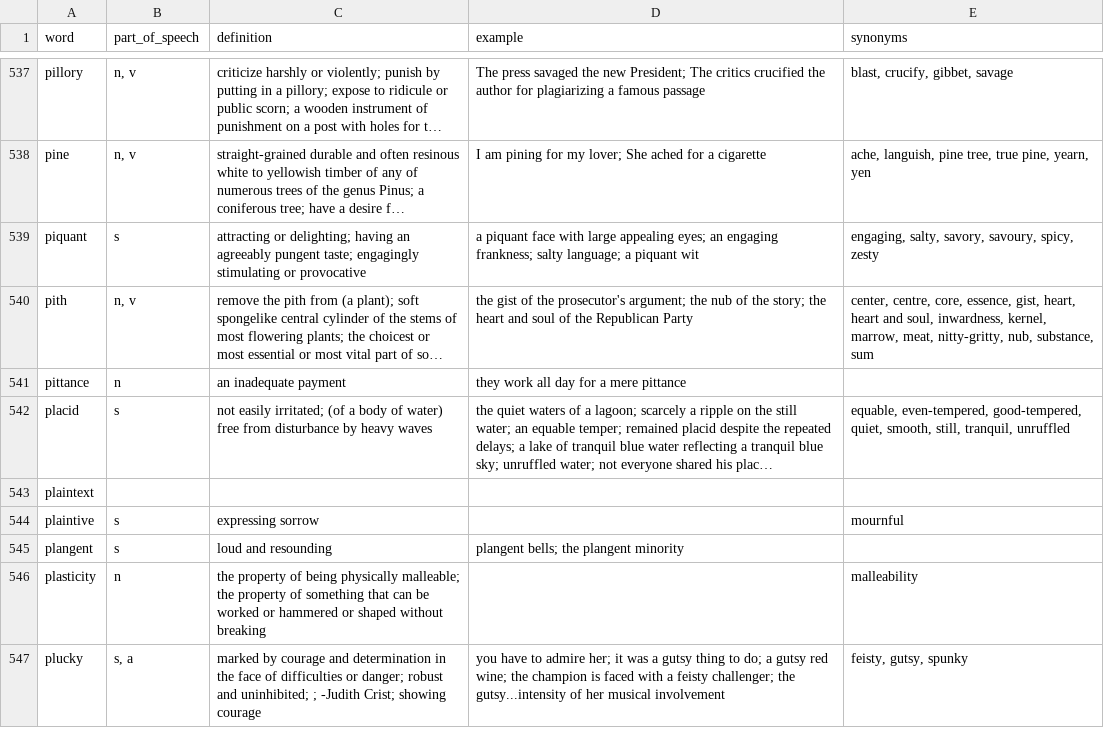
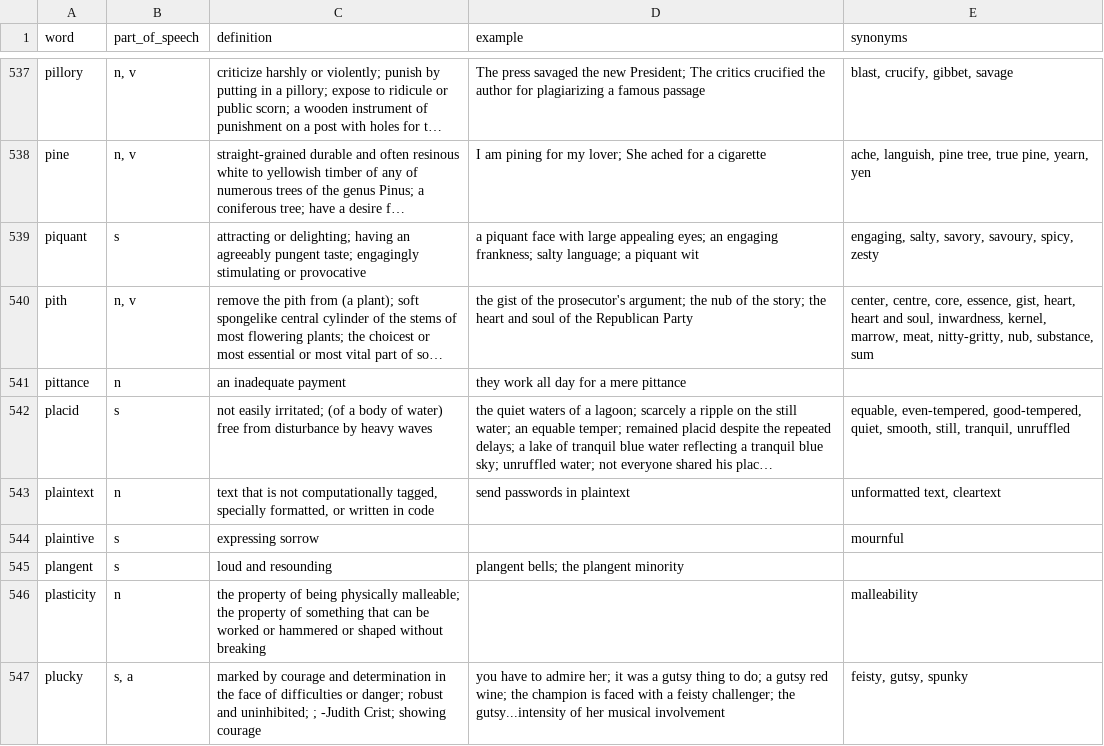
Before and after one commit to articasync/website, a CSV file: words_full_info.csv, drawn as a sheet; only a part is shown, gaps mark what is left out; long unchanged cells end in …; the diff covers the shown part only; the diff names each change by its address in the sheet, - before the commit and + after, or states it on an @@ line.

Commit message:
Fill out definitions, examples, and synonyms for 34 missing words

```diff
--- a/words_full_info.csv
+++ b/words_full_info.csv
-B543 (part_of_speech): (empty)
+B543 (part_of_speech): n
-C543 (definition): (empty)
+C543 (definition): text that is not computationally tagged, specially formatted, or written in code
-D543 (example): (empty)
+D543 (example): send passwords in plaintext
-E543 (synonyms): (empty)
+E543 (synonyms): unformatted text, cleartext
```
Also changed, not shown: 132 edited cells elsewhere in this file.
